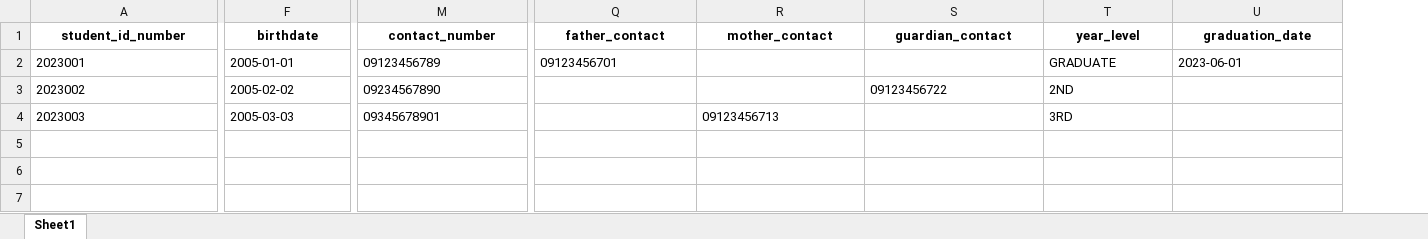
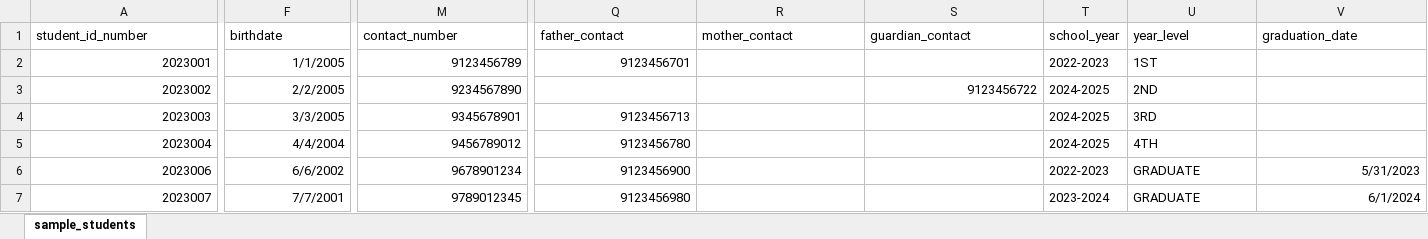
Before and after one commit to IamGotu/CCJ_SYSTEM_PROJECT, an Excel workbook: sample_students.xlsx, sheet sample_students, drawn as a sheet; only a part is shown, gaps mark what is left out; values as stored, in another font and other column widths than the file's, no borders; addresses are those after the commit; rows hold the shown columns only; the diff covers the shown part only; the diff names each change by its address in the sheet, - before the commit and + after, or states it on an @@ line.

Commit message:
updating student info in excel

```diff
--- a/sample_students.xlsx (sheet sample_students)
+++ b/sample_students.xlsx (sheet sample_students)
-sheet tab: Sheet1
+sheet tab: sample_students
+column T (school_year), rows 2-4: 2022-2023 | 2024-2025 | 2024-2025
@@ A1:S1 bold: on → off, alignment: center → left @@
@@ U1:V1 bold: on → off, alignment: center → left @@
-A2:A4 alignment: left
+A2:A4 alignment: right
-F2 (birthdate): 2005-01-01
+F2 (birthdate): 1/1/2005
-M2 (contact_number): 09123456789
+M2 (contact_number): 9123456789
-Q2 (father_contact): 09123456701
+Q2 (father_contact): 9123456701
-U2 (year_level): GRADUATE
+U2 (year_level): 1ST
-V2 (graduation_date): 2023-06-01
+V2 (graduation_date): (empty)
-F3 (birthdate): 2005-02-02
+F3 (birthdate): 2/2/2005
-M3 (contact_number): 09234567890
+M3 (contact_number): 9234567890
-S3 (guardian_contact): 09123456722
+S3 (guardian_contact): 9123456722
-F4 (birthdate): 2005-03-03
+F4 (birthdate): 3/3/2005
-M4 (contact_number): 09345678901
+M4 (contact_number): 9345678901
-Q4 (father_contact): (empty)
+Q4 (father_contact): 9123456713
-R4 (mother_contact): 09123456713
+R4 (mother_contact): (empty)
+row 5: 2023004 | 4/4/2004 | 9456789012 | 9123456780 |  |  | 2024-2025 | 4TH
+row 6: 2023006 | 6/6/2002 | 9678901234 | 9123456900 |  |  | 2022-2023 | GRADUATE | 5/31/2023
+row 7: 2023007 | 7/7/2001 | 9789012345 | 9123456980 |  |  | 2023-2024 | GRADUATE | 6/1/2024
```
Also changed, not shown: cell formats elsewhere in this sheet, 2 other files.
